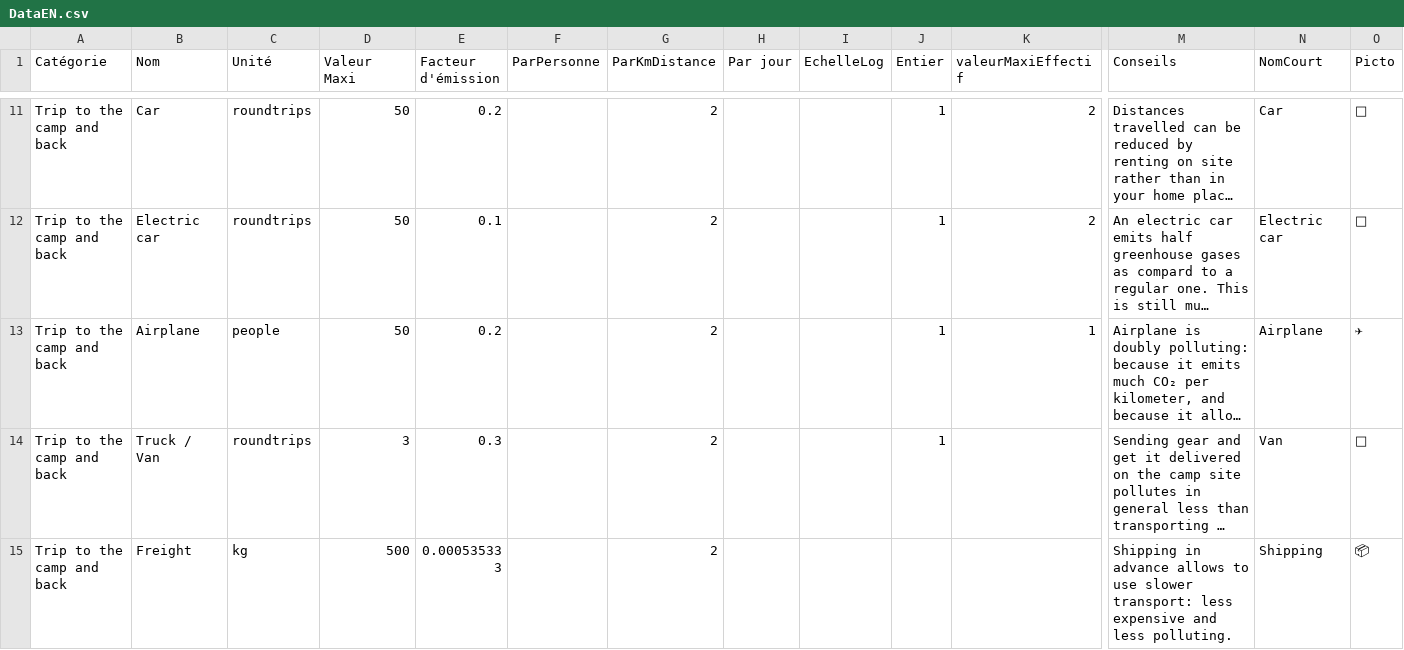
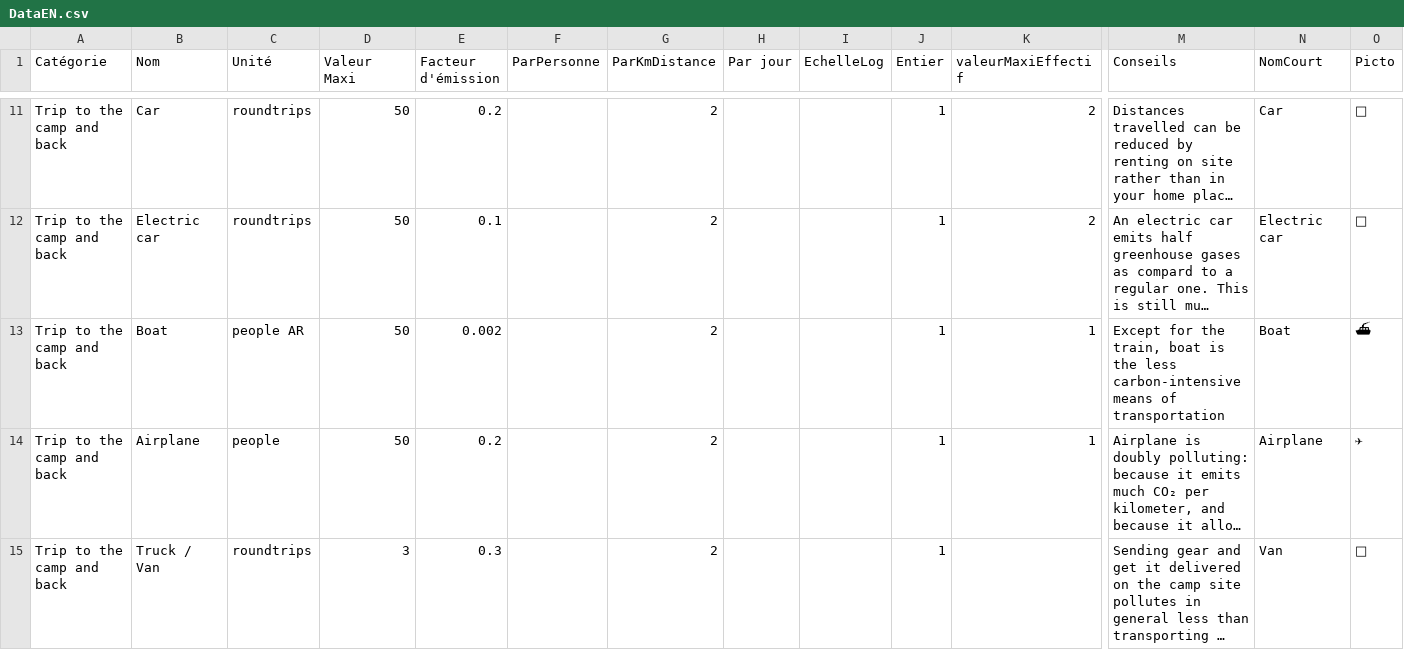
Before and after one commit to jeromekasparian/BilanCO2, a CSV file: VersionApple/DataEN.csv (was BilanCO2/DataEN.csv), drawn as a sheet; only a part is shown, gaps mark what is left out; the shorter side is filled out with more unchanged rows; long unchanged cells end in …; rows hold the shown columns only; the diff names each change by its address in the sheet, - before the commit and + after, or states it on an @@ line.

```diff
--- a/BilanCO2/DataEN.csv
+++ b/VersionApple/DataEN.csv
+row 13: Trip to the camp and back | Boat | people AR | 50 | 0.002 |  | 2 |  |  | 1 | 1 | Except for the train, boat is the less carbon-intensive means of transportation | Boat | ⛴
```
Also changed, not shown: VersionApple/Data.csv, 56 other files.
